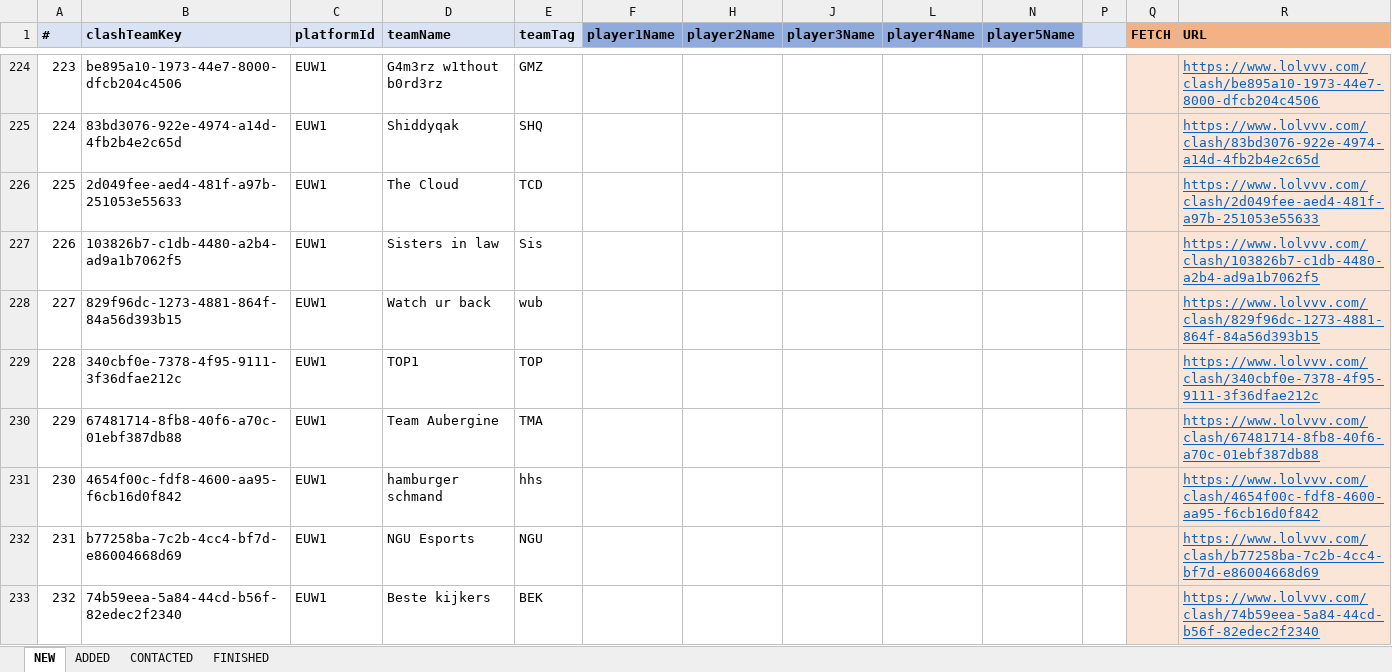
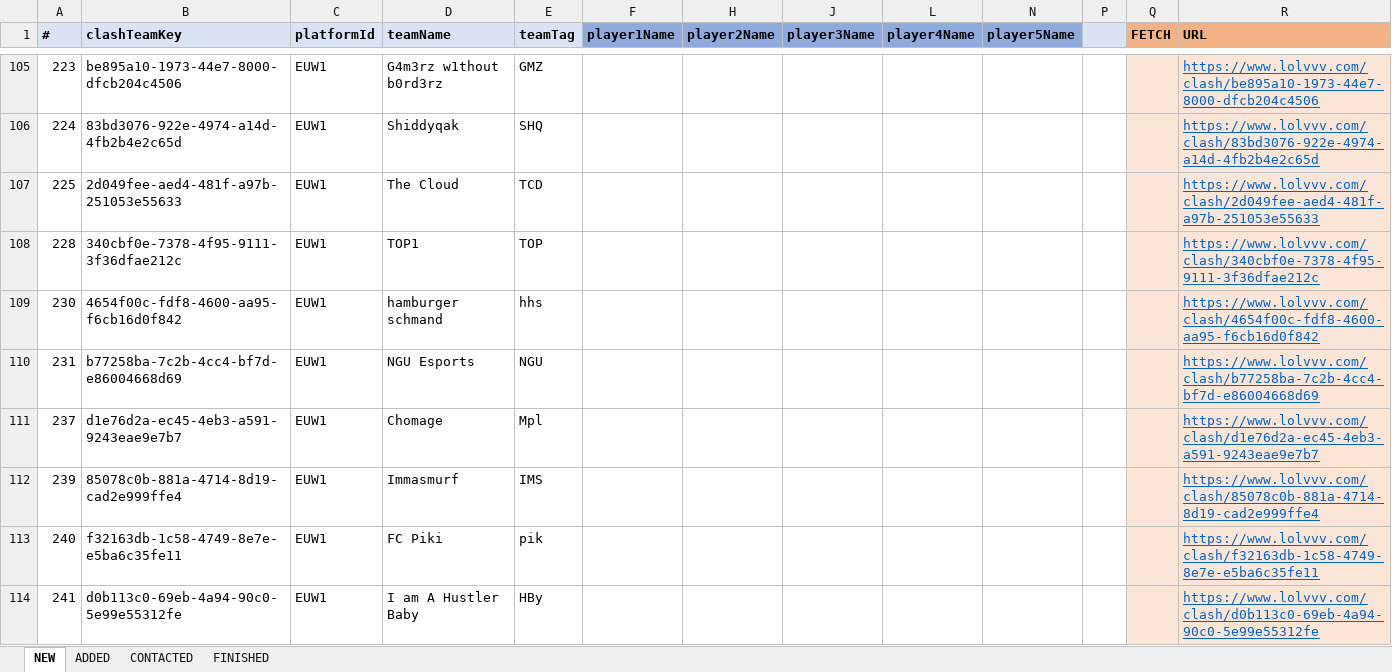
Before and after one commit to hk86/lolvvv-assets, an Excel workbook: private/CLASH_CONTACT_3.xlsm, sheet NEW, drawn as a sheet; only a part is shown, gaps mark what is left out; the shorter side is filled out with more unchanged rows; values as stored, in another font and other column widths than the file's, no borders; conditional formats not drawn; the diff covers the shown part only; the diff names each change by its address in the sheet, - before the commit and + after, or states it on an @@ line.

Commit message:
Clash Contact Excel fixed

```diff
--- a/private/CLASH_CONTACT_3.xlsm (sheet NEW)
+++ b/private/CLASH_CONTACT_3.xlsm (sheet NEW)
-row 227: 226 | 103826b7-c1db-4480-a2b4-ad9a1b7062f5 | EUW1 | Sisters in law | Sis |  |  |  |  |  |  |  | https://www.lolvvv.com/clash/103826b7-c1db-4480-a2b4-ad9a1b7062f5
-row 228: 227 | 829f96dc-1273-4881-864f-84a56d393b15 | EUW1 | Watch ur back | wub |  |  |  |  |  |  |  | https://www.lolvvv.com/clash/829f96dc-1273-4881-864f-84a56d393b15
-row 230: 229 | 67481714-8fb8-40f6-a70c-01ebf387db88 | EUW1 | Team Aubergine | TMA |  |  |  |  |  |  |  | https://www.lolvvv.com/clash/67481714-8fb8-40f6-a70c-01ebf387db88
-row 233: 232 | 74b59eea-5a84-44cd-b56f-82edec2f2340 | EUW1 | Beste kijkers | BEK |  |  |  |  |  |  |  | https://www.lolvvv.com/clash/74b59eea-5a84-44cd-b56f-82edec2f2340
```
Also changed, not shown: 247 removed rows elsewhere in this sheet, formulas that keep their value, hidden cells.
